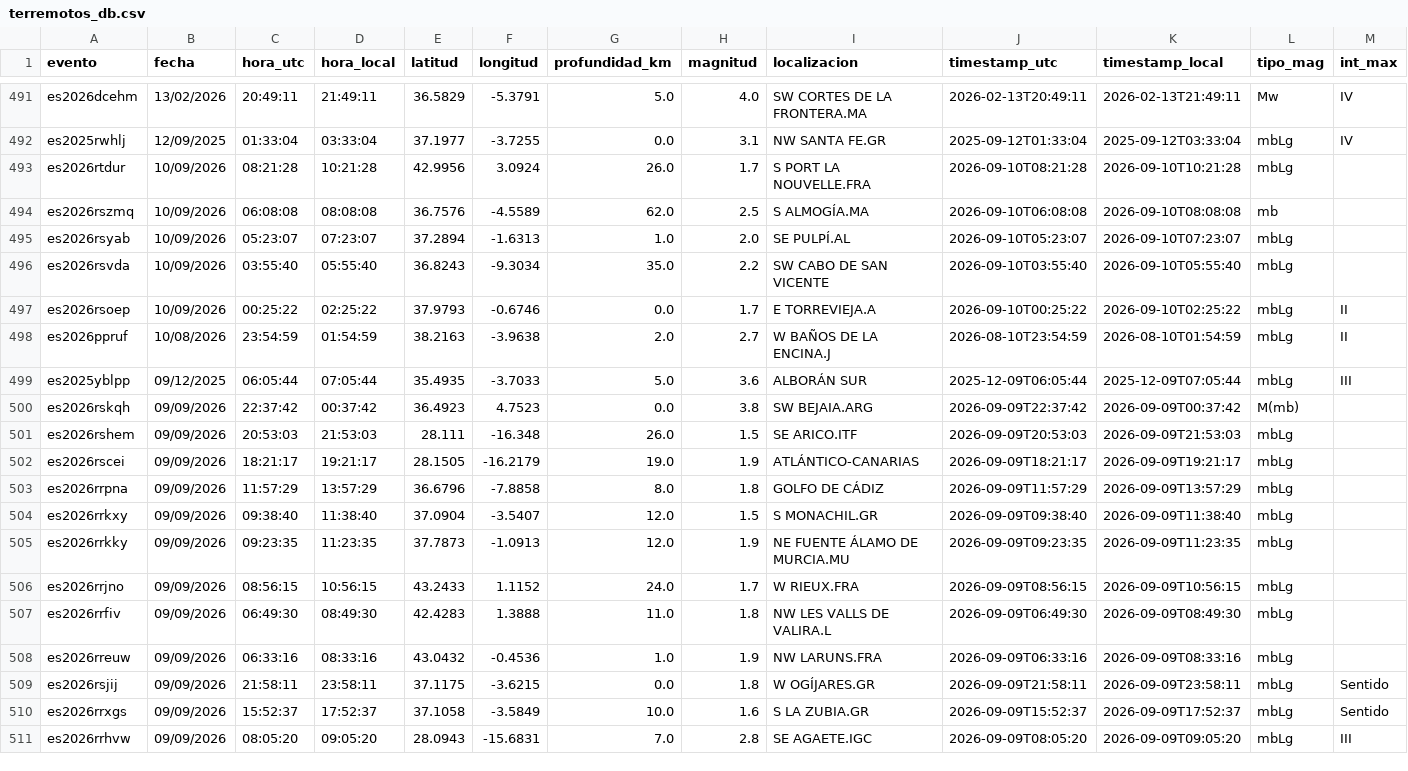
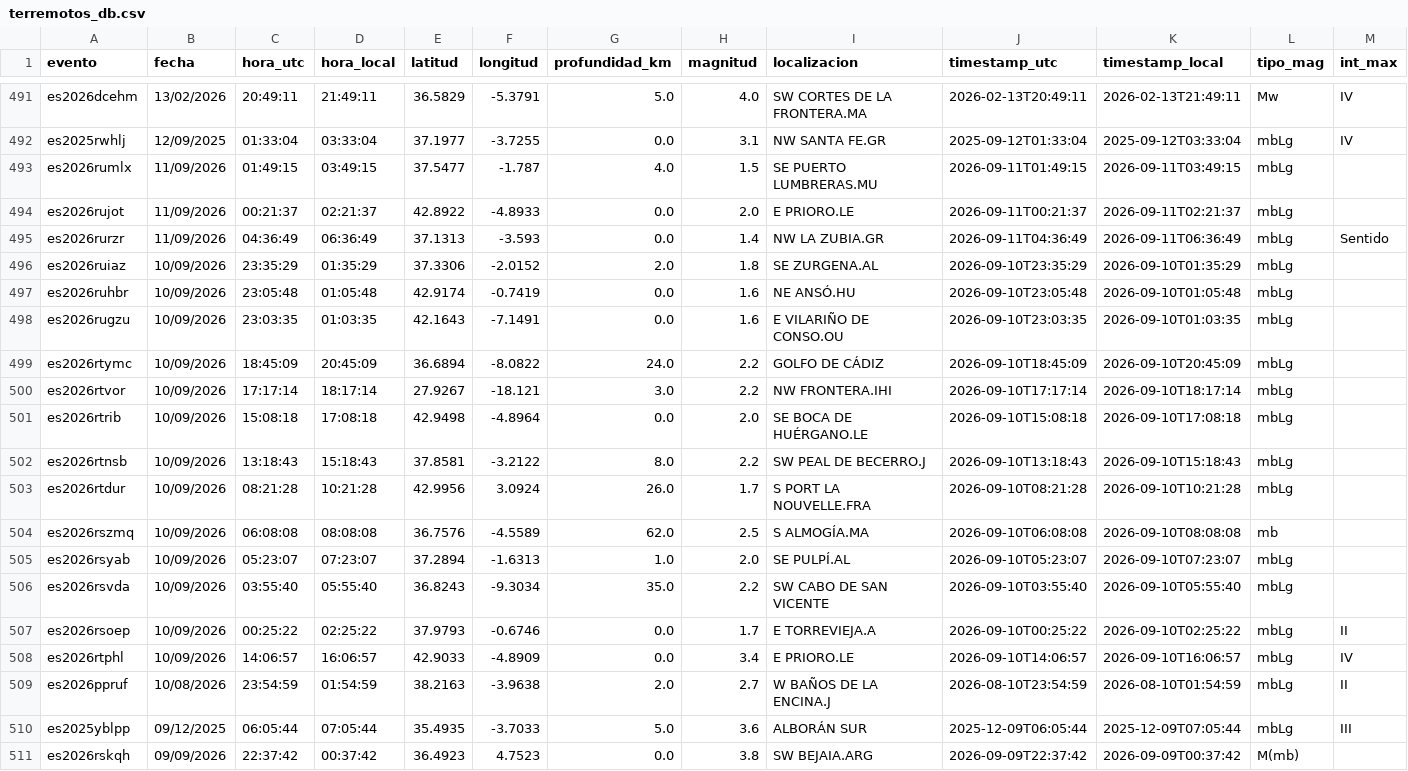
Before and after one commit to rodrigo-j-goncalves/terremotos-dashboard, a CSV file: terremotos_db.csv, drawn as a sheet; only a part is shown, gaps mark what is left out; the shorter side is filled out with more unchanged rows; the diff names each change by its address in the sheet, - before the commit and + after, or states it on an @@ line.

```diff
--- a/terremotos_db.csv
+++ b/terremotos_db.csv
+row 493: es2026rumlx | 11/09/2026 | 01:49:15 | 03:49:15 | 37.5477 | -1.787 | 4.0 | 1.5 | SE PUERTO LUMBRERAS.MU | 2026-09-11T01:49:15 | 2026-09-11T03:49:15 | mbLg
+row 494: es2026rujot | 11/09/2026 | 00:21:37 | 02:21:37 | 42.8922 | -4.8933 | 0.0 | 2.0 | E PRIORO.LE | 2026-09-11T00:21:37 | 2026-09-11T02:21:37 | mbLg
+row 495: es2026rurzr | 11/09/2026 | 04:36:49 | 06:36:49 | 37.1313 | -3.593 | 0.0 | 1.4 | NW LA ZUBIA.GR | 2026-09-11T04:36:49 | 2026-09-11T06:36:49 | mbLg | Sentido
+row 496: es2026ruiaz | 10/09/2026 | 23:35:29 | 01:35:29 | 37.3306 | -2.0152 | 2.0 | 1.8 | SE ZURGENA.AL | 2026-09-10T23:35:29 | 2026-09-10T01:35:29 | mbLg
+row 497: es2026ruhbr | 10/09/2026 | 23:05:48 | 01:05:48 | 42.9174 | -0.7419 | 0.0 | 1.6 | NE ANSÓ.HU | 2026-09-10T23:05:48 | 2026-09-10T01:05:48 | mbLg
+row 498: es2026rugzu | 10/09/2026 | 23:03:35 | 01:03:35 | 42.1643 | -7.1491 | 0.0 | 1.6 | E VILARIÑO DE CONSO.OU | 2026-09-10T23:03:35 | 2026-09-10T01:03:35 | mbLg
+row 499: es2026rtymc | 10/09/2026 | 18:45:09 | 20:45:09 | 36.6894 | -8.0822 | 24.0 | 2.2 | GOLFO DE CÁDIZ | 2026-09-10T18:45:09 | 2026-09-10T20:45:09 | mbLg
+row 500: es2026rtvor | 10/09/2026 | 17:17:14 | 18:17:14 | 27.9267 | -18.121 | 3.0 | 2.2 | NW FRONTERA.IHI | 2026-09-10T17:17:14 | 2026-09-10T18:17:14 | mbLg
+row 501: es2026rtrib | 10/09/2026 | 15:08:18 | 17:08:18 | 42.9498 | -4.8964 | 0.0 | 2.0 | SE BOCA DE HUÉRGANO.LE | 2026-09-10T15:08:18 | 2026-09-10T17:08:18 | mbLg
+row 502: es2026rtnsb | 10/09/2026 | 13:18:43 | 15:18:43 | 37.8581 | -3.2122 | 8.0 | 2.2 | SW PEAL DE BECERRO.J | 2026-09-10T13:18:43 | 2026-09-10T15:18:43 | mbLg
+row 508: es2026rtphl | 10/09/2026 | 14:06:57 | 16:06:57 | 42.9033 | -4.8909 | 0.0 | 3.4 | E PRIORO.LE | 2026-09-10T14:06:57 | 2026-09-10T16:06:57 | mbLg | IV
```
